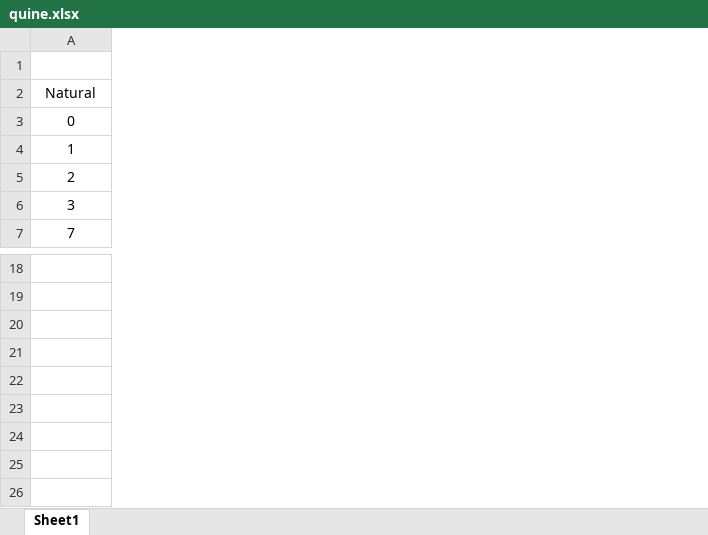
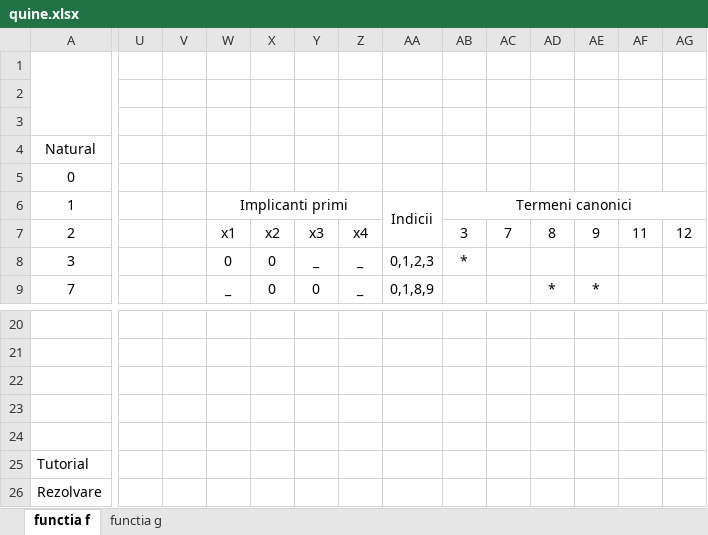
Before and after one commit to iosifnicolae2/automatica, an Excel workbook: Anul 2/Anul_2/ASCN_1/Proiect/Proiect_nr_61/quine.xlsx, sheet functia f, drawn as a sheet; only a part is shown, gaps mark what is left out; values as stored, in another font and other column widths than the file's, no borders; addresses are those after the commit; rows hold the shown columns only; the diff names each change by its address in the sheet, - before the commit and + after, or states it on an @@ line.

```diff
--- a/Anul 2/Anul_2/ASCN_1/Proiect/Proiect_nr_61/quine.xlsx (sheet functia f)
+++ b/Anul 2/Anul_2/ASCN_1/Proiect/Proiect_nr_61/quine.xlsx (sheet functia f)
-sheet tab: Sheet1
+sheet tab: functia f
+sheet tab: functia g
+column U, empty
+column V, empty
+column W, rows 6-9: Implicanti primi | x1 | 0 | _
+column X, rows 7-9: x2 | 0 | 0
+column Y, rows 7-9: x3 | _ | 0
+column Z, rows 7-9: x4 | _ | _
+column AA, rows 6-9: Indicii |  | 0,1,2,3 | 0,1,8,9
+column AB, rows 6-8: Termeni canonici | 3 | *
+column AC, row 7: 7
+column AD, rows 7-9: 8 |  | *
+column AE, rows 7-9: 9 |  | *
+column AF, row 7: 11
+column AG, row 7: 12
+row 1: (empty)
+row 2: (empty)
+row 23: (empty)
+row 24: (empty)
+row 25: Tutorial
+row 26: Rezolvare
```
Also changed, not shown: formulas that keep their value, 7 other files.
